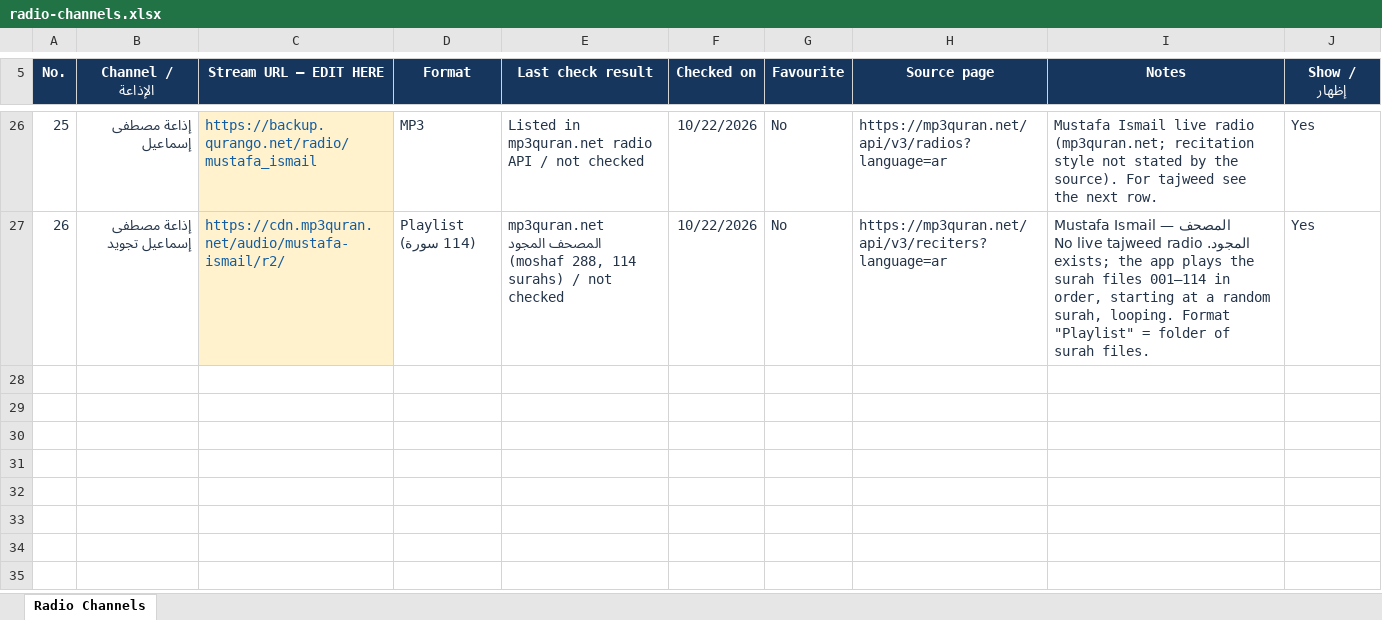
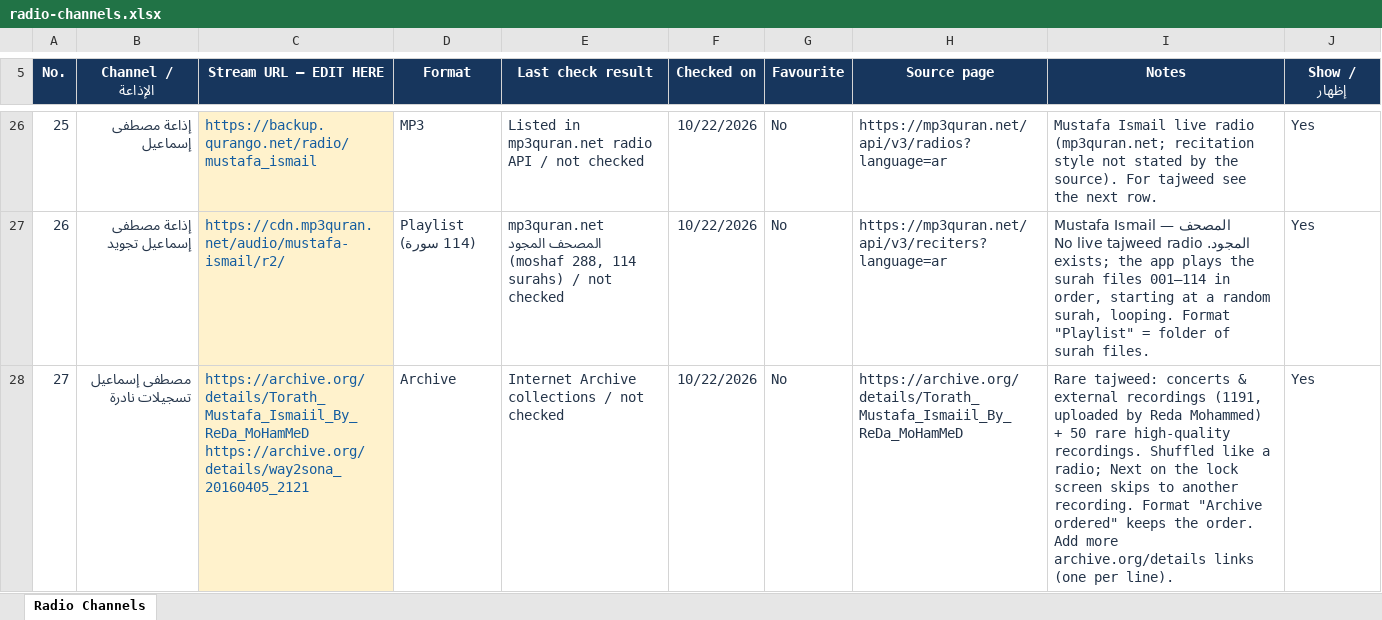
Before and after one commit to profalikotb/smartradio, an Excel workbook: data/radio-channels.xlsx, sheet Radio Channels, drawn as a sheet; only a part is shown, gaps mark what is left out; values as stored, in another font and other column widths than the file's, no borders; conditional formats and table styles not drawn; ↵ is a line break in a cell; the diff names each change by its address in the sheet, - before the commit and + after, or states it on an @@ line.

Commit message:
Add files via upload

```diff
--- a/data/radio-channels.xlsx (sheet Radio Channels)
+++ b/data/radio-channels.xlsx (sheet Radio Channels)
+row 28: 27 | مصطفى إسماعيل تسجيلات نادرة | https://archive.org/details/Torath_Mustafa_Ismaiil_By_ReDa_MoHamMeD ↵ https://archive.org/details/way2sona_20160405_2121 | Archive | Internet Archive collections / not checked | 10/22/2026 | No | https://archive.org/details/Torath_Mustafa_Ismaiil_By_ReDa_MoHamMeD | Rare tajweed: concerts & external recordings (1191, uploaded by Reda Mohammed) + 50 rare high-quality recordings. Shuffled like a radio; Next on the lock screen skips to another recording. Format "Archive ordered" keeps the order. Add more archive.org/details links (one per line). | Yes
```
Also changed, not shown: 12 other files.
